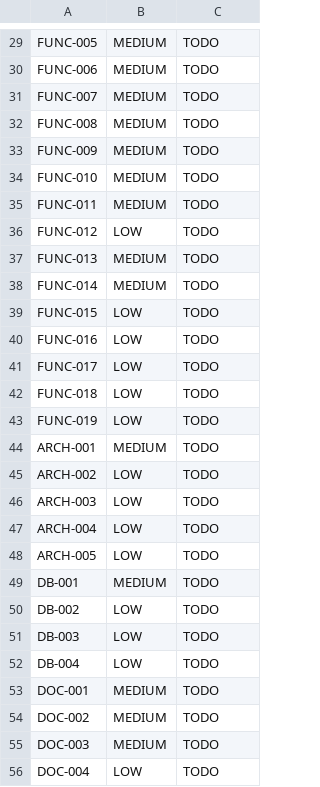
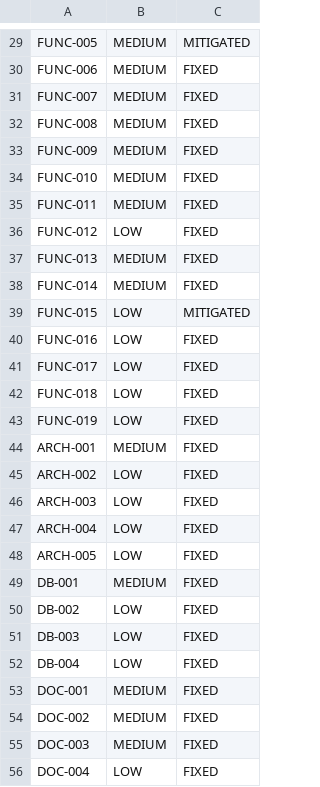
Before and after one commit to ghostinator/Sitewright, a TSV file: docs/remediation/LEDGER.tsv, drawn as a sheet; only a part is shown, gaps mark what is left out; the diff covers the shown part only; the diff names each change by its address in the sheet, - before the commit and + after, or states it on an @@ line.

```diff
--- a/docs/remediation/LEDGER.tsv
+++ b/docs/remediation/LEDGER.tsv
-C29: TODO
+C29: MITIGATED
-C30:C38: TODO
+C30:C38: FIXED
-C39: TODO
+C39: MITIGATED
-C40:C56: TODO
+C40:C56: FIXED
```
Also changed, not shown: 35 edited cells elsewhere in this file, 4 other files.
